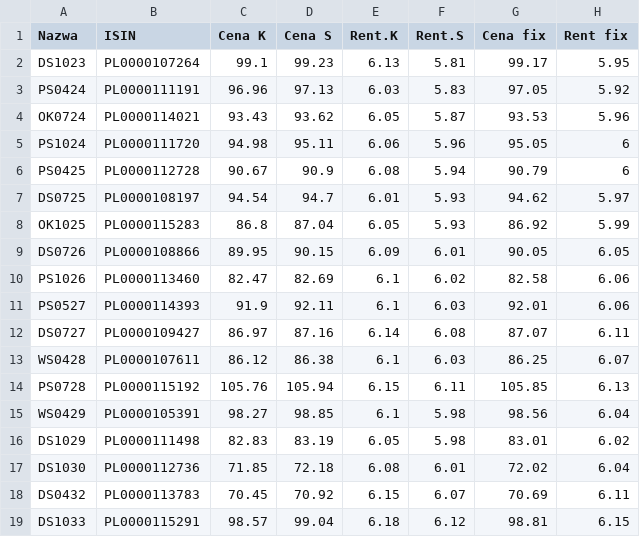
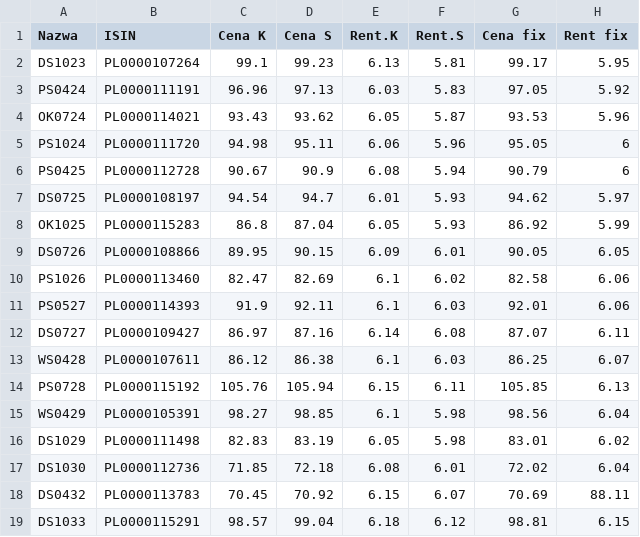
Before and after one commit to HalnyGit/Portfolio, a CSV file: Portfolio/Portfolio/Resources/Files/fixing.csv, drawn as a sheet.

```diff
--- a/Portfolio/Portfolio/Resources/Files/fixing.csv
+++ b/Portfolio/Portfolio/Resources/Files/fixing.csv
@@ -17,3 +17,3 @@ DS1029,PL0000111498,82.83,83.19,6.05,5.98,83.01,6.02
 DS1030,PL0000112736,71.85,72.18,6.08,6.01,72.02,6.04
-DS0432,PL0000113783,70.45,70.92,6.15,6.07,70.69,6.11
+DS0432,PL0000113783,70.45,70.92,6.15,6.07,70.69,88.11
 DS1033,PL0000115291,98.57,99.04,6.18,6.12,98.81,6.15
```
Also changed, not shown: Portfolio/Portfolio/Resources/Files/bonds.csv, 1 other file.
